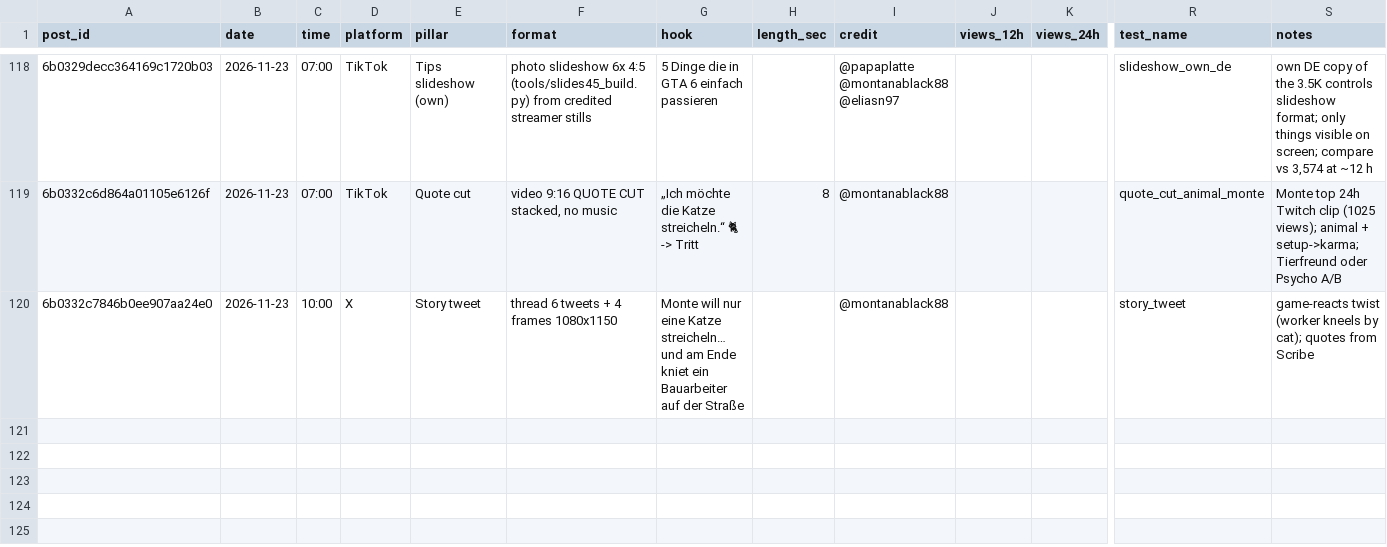
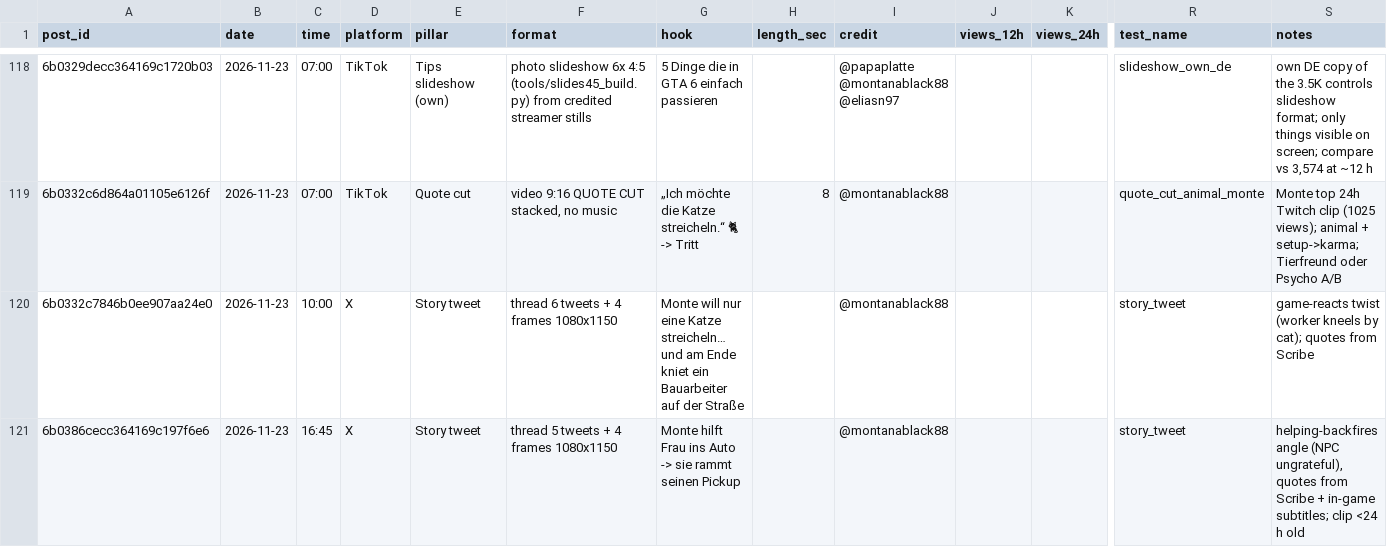
Before and after one commit to 73Cosmin/gta6channel, a CSV file: scoreboard.csv, drawn as a sheet; only a part is shown, gaps mark what is left out; rows hold the shown columns only; the diff names each change by its address in the sheet, - before the commit and + after, or states it on an @@ line.

```diff
--- a/scoreboard.csv
+++ b/scoreboard.csv
+row 121: 6b0386cecc364169c197f6e6 | 2026-11-23 | 16:45 | X | Story tweet | thread 5 tweets + 4 frames 1080x1150 | Monte hilft Frau ins Auto -> sie rammt seinen Pickup |  | @montanablack88 |  |  | story_tweet | helping-backfires angle (NPC ungrateful), quotes from Scribe + in-game subtitles; clip <24 h old
```
Also changed, not shown: 2 other files.
